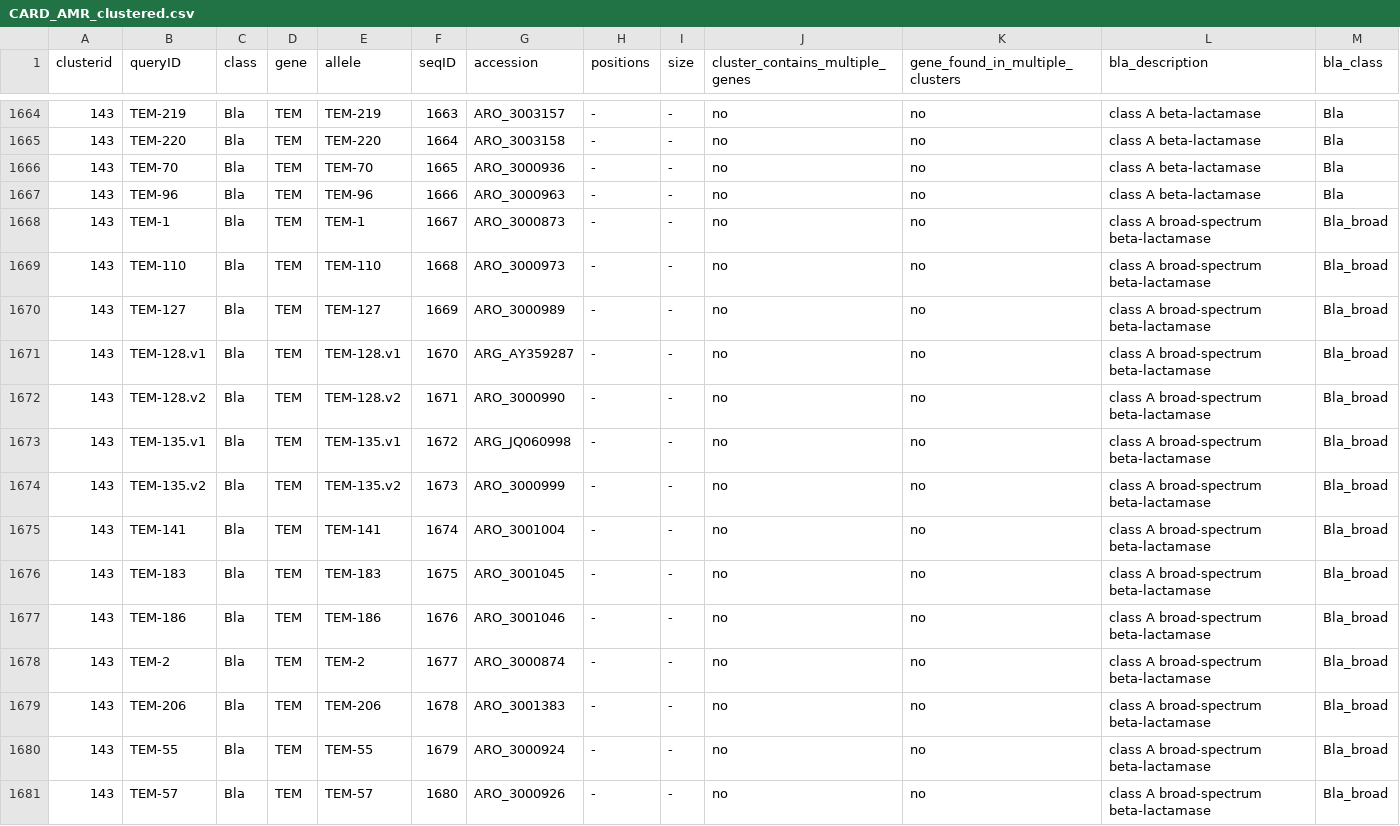
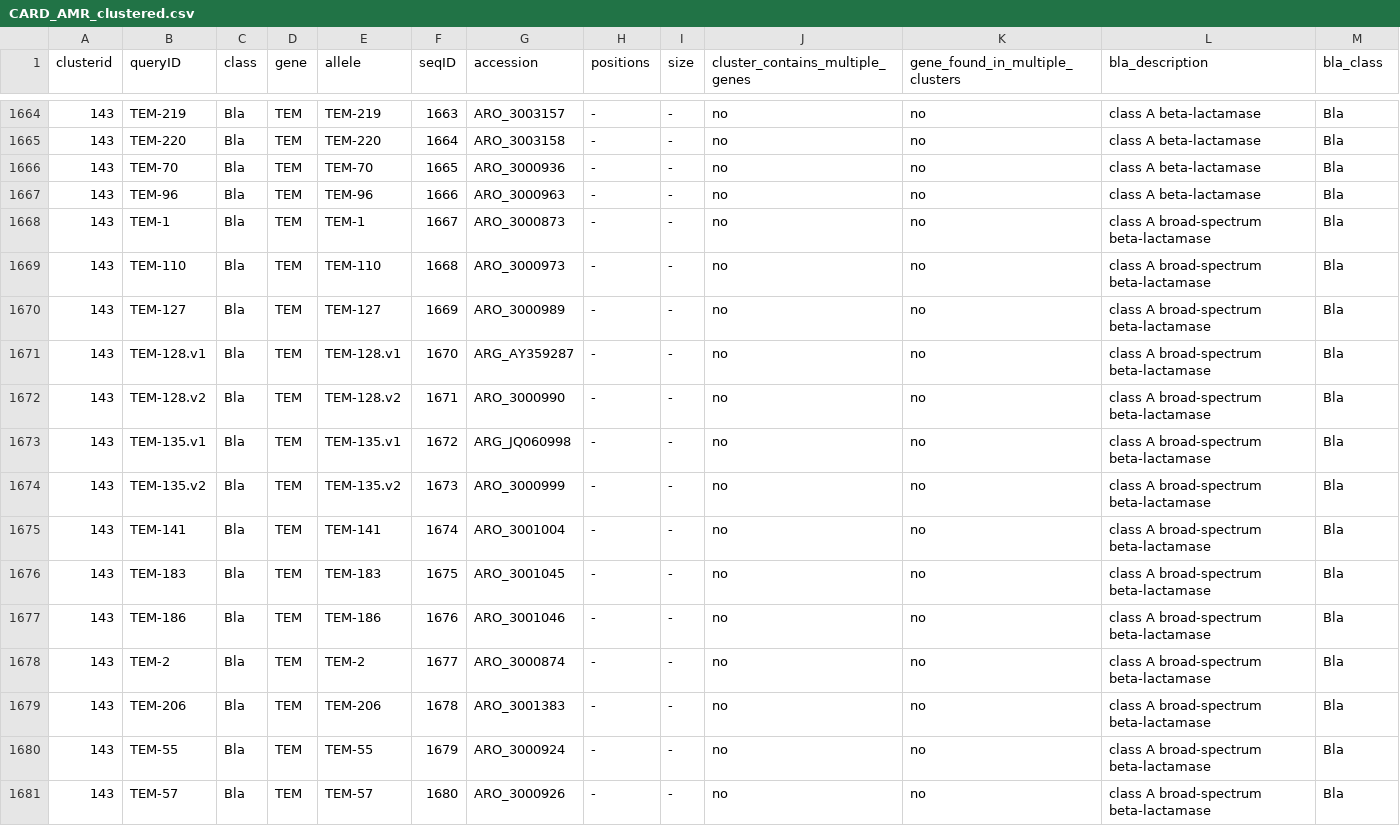
Before and after one commit to klebgenomics/Kleborate, a CSV file: kleborate/data/CARD_AMR_clustered.csv, drawn as a sheet; only a part is shown, gaps mark what is left out; the diff covers the shown part only.

Commit message:
Change Bla_broad alleles to Bla

```diff
--- a/kleborate/data/CARD_AMR_clustered.csv
+++ b/kleborate/data/CARD_AMR_clustered.csv
@@ -1667,15 +1667,15 @@ clusterid,queryID,class,gene,allele,seqID,accession,positions,size,cluster_conta
 143,TEM-96,Bla,TEM,TEM-96,1666,ARO_3000963,-,-,no,no,class A beta-lactamase,Bla
-143,TEM-1,Bla,TEM,TEM-1,1667,ARO_3000873,-,-,no,no,class A broad-spectrum beta-lactamase,Bla_broad
-143,TEM-110,Bla,TEM,TEM-110,1668,ARO_3000973,-,-,no,no,class A broad-spectrum beta-lactamase,Bla_broad
-143,TEM-127,Bla,TEM,TEM-127,1669,ARO_3000989,-,-,no,no,class A broad-spectrum beta-lactamase,Bla_broad
-143,TEM-128.v1,Bla,TEM,TEM-128.v1,1670,ARG_AY359287,-,-,no,no,class A broad-spectrum beta-lactamase,Bla_broad
-143,TEM-128.v2,Bla,TEM,TEM-128.v2,1671,ARO_3000990,-,-,no,no,class A broad-spectrum beta-lactamase,Bla_broad
-143,TEM-135.v1,Bla,TEM,TEM-135.v1,1672,ARG_JQ060998,-,-,no,no,class A broad-spectrum beta-lactamase,Bla_broad
-143,TEM-135.v2,Bla,TEM,TEM-135.v2,1673,ARO_3000999,-,-,no,no,class A broad-spectrum beta-lactamase,Bla_broad
-143,TEM-141,Bla,TEM,TEM-141,1674,ARO_3001004,-,-,no,no,class A broad-spectrum beta-lactamase,Bla_broad
-143,TEM-183,Bla,TEM,TEM-183,1675,ARO_3001045,-,-,no,no,class A broad-spectrum beta-lactamase,Bla_broad
-143,TEM-186,Bla,TEM,TEM-186,1676,ARO_3001046,-,-,no,no,class A broad-spectrum beta-lactamase,Bla_broad
-143,TEM-2,Bla,TEM,TEM-2,1677,ARO_3000874,-,-,no,no,class A broad-spectrum beta-lactamase,Bla_broad
-143,TEM-206,Bla,TEM,TEM-206,1678,ARO_3001383,-,-,no,no,class A broad-spectrum beta-lactamase,Bla_broad
-143,TEM-55,Bla,TEM,TEM-55,1679,ARO_3000924,-,-,no,no,class A broad-spectrum beta-lactamase,Bla_broad
-143,TEM-57,Bla,TEM,TEM-57,1680,ARO_3000926,-,-,no,no,class A broad-spectrum beta-lactamase,Bla_broad
+143,TEM-1,Bla,TEM,TEM-1,1667,ARO_3000873,-,-,no,no,class A broad-spectrum beta-lactamase,Bla
+143,TEM-110,Bla,TEM,TEM-110,1668,ARO_3000973,-,-,no,no,class A broad-spectrum beta-lactamase,Bla
+143,TEM-127,Bla,TEM,TEM-127,1669,ARO_3000989,-,-,no,no,class A broad-spectrum beta-lactamase,Bla
+143,TEM-128.v1,Bla,TEM,TEM-128.v1,1670,ARG_AY359287,-,-,no,no,class A broad-spectrum beta-lactamase,Bla
+143,TEM-128.v2,Bla,TEM,TEM-128.v2,1671,ARO_3000990,-,-,no,no,class A broad-spectrum beta-lactamase,Bla
+143,TEM-135.v1,Bla,TEM,TEM-135.v1,1672,ARG_JQ060998,-,-,no,no,class A broad-spectrum beta-lactamase,Bla
+143,TEM-135.v2,Bla,TEM,TEM-135.v2,1673,ARO_3000999,-,-,no,no,class A broad-spectrum beta-lactamase,Bla
+143,TEM-141,Bla,TEM,TEM-141,1674,ARO_3001004,-,-,no,no,class A broad-spectrum beta-lactamase,Bla
+143,TEM-183,Bla,TEM,TEM-183,1675,ARO_3001045,-,-,no,no,class A broad-spectrum beta-lactamase,Bla
+143,TEM-186,Bla,TEM,TEM-186,1676,ARO_3001046,-,-,no,no,class A broad-spectrum beta-lactamase,Bla
+143,TEM-2,Bla,TEM,TEM-2,1677,ARO_3000874,-,-,no,no,class A broad-spectrum beta-lactamase,Bla
+143,TEM-206,Bla,TEM,TEM-206,1678,ARO_3001383,-,-,no,no,class A broad-spectrum beta-lactamase,Bla
+143,TEM-55,Bla,TEM,TEM-55,1679,ARO_3000924,-,-,no,no,class A broad-spectrum beta-lactamase,Bla
+143,TEM-57,Bla,TEM,TEM-57,1680,ARO_3000926,-,-,no,no,class A broad-spectrum beta-lactamase,Bla
```
Also changed, not shown: 65 edited cells elsewhere in this file.
